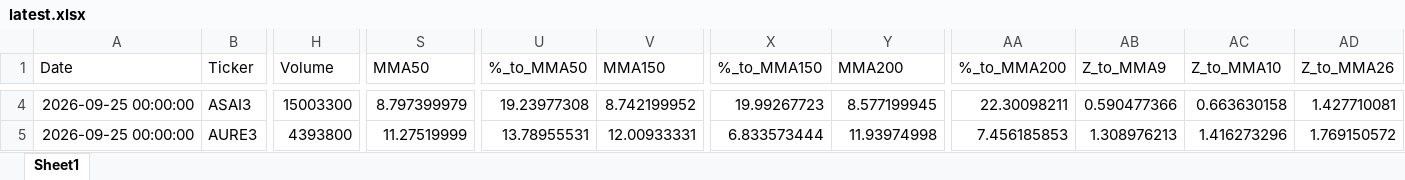
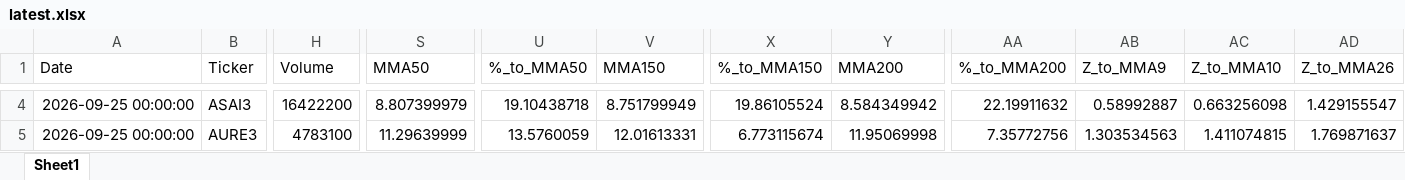
Before and after one commit to GiovanniCharret/robusta_market_analysis, an Excel workbook: site/data/latest.xlsx, sheet Sheet1, drawn as a sheet; only a part is shown, gaps mark what is left out; values as stored, in another font and other column widths than the file's, no borders; the diff covers the shown part only; the diff names each change by its address in the sheet, - before the commit and + after, or states it on an @@ line.

```diff
--- a/site/data/latest.xlsx (sheet Sheet1)
+++ b/site/data/latest.xlsx (sheet Sheet1)
-H4 (Volume): 15003300
+H4 (Volume): 16422200
-S4 (MMA50): 8.797399979
+S4 (MMA50): 8.807399979
-U4 (%_to_MMA50): 19.23977308
+U4 (%_to_MMA50): 19.10438718
-V4 (MMA150): 8.742199952
+V4 (MMA150): 8.751799949
-X4 (%_to_MMA150): 19.99267723
+X4 (%_to_MMA150): 19.86105524
-Y4 (MMA200): 8.577199945
+Y4 (MMA200): 8.584349942
-AA4 (%_to_MMA200): 22.30098211
+AA4 (%_to_MMA200): 22.19911632
-AB4 (Z_to_MMA9): 0.590477366
+AB4 (Z_to_MMA9): 0.58992887
-AC4 (Z_to_MMA10): 0.663630158
+AC4 (Z_to_MMA10): 0.663256098
-AD4 (Z_to_MMA26): 1.427710081
+AD4 (Z_to_MMA26): 1.429155547
-H5 (Volume): 4393800
+H5 (Volume): 4783100
-S5 (MMA50): 11.27519999
+S5 (MMA50): 11.29639999
-U5 (%_to_MMA50): 13.78955531
+U5 (%_to_MMA50): 13.5760059
-V5 (MMA150): 12.00933331
+V5 (MMA150): 12.01613331
-X5 (%_to_MMA150): 6.833573444
+X5 (%_to_MMA150): 6.773115674
-Y5 (MMA200): 11.93974998
+Y5 (MMA200): 11.95069998
-AA5 (%_to_MMA200): 7.456185853
+AA5 (%_to_MMA200): 7.35772756
-AB5 (Z_to_MMA9): 1.308976213
+AB5 (Z_to_MMA9): 1.303534563
-AC5 (Z_to_MMA10): 1.416273296
+AC5 (Z_to_MMA10): 1.411074815
-AD5 (Z_to_MMA26): 1.769150572
+AD5 (Z_to_MMA26): 1.769871637
```
Also changed, not shown: 1977 edited cells elsewhere in this sheet, 1 other file.
